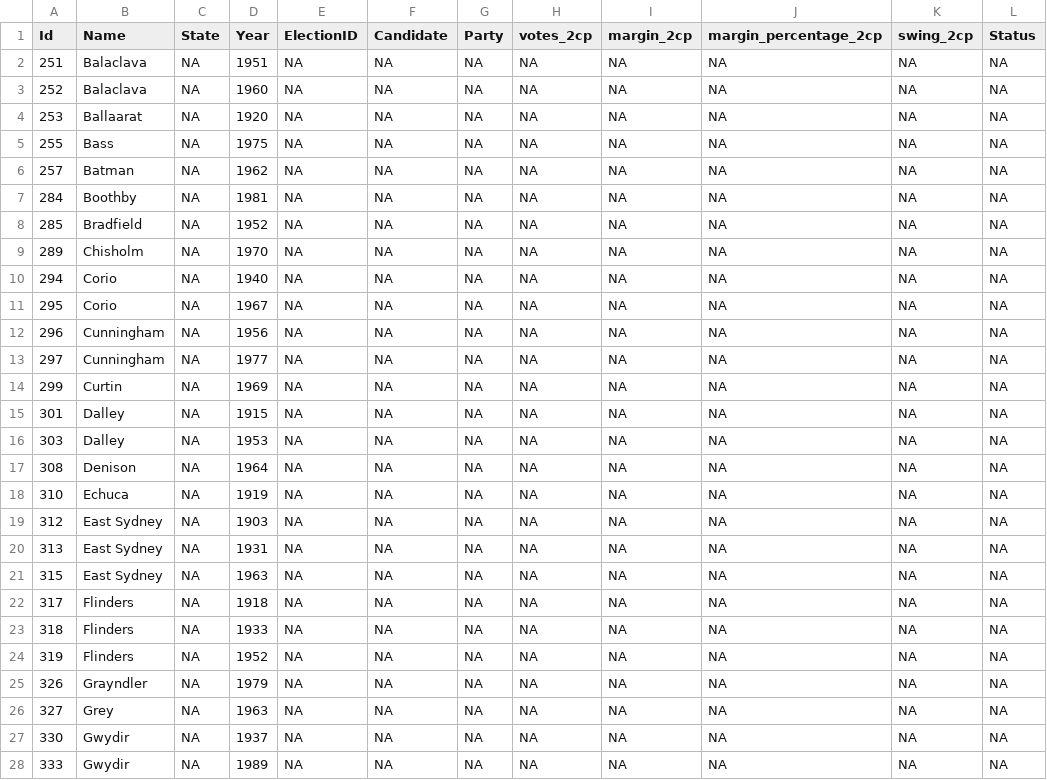
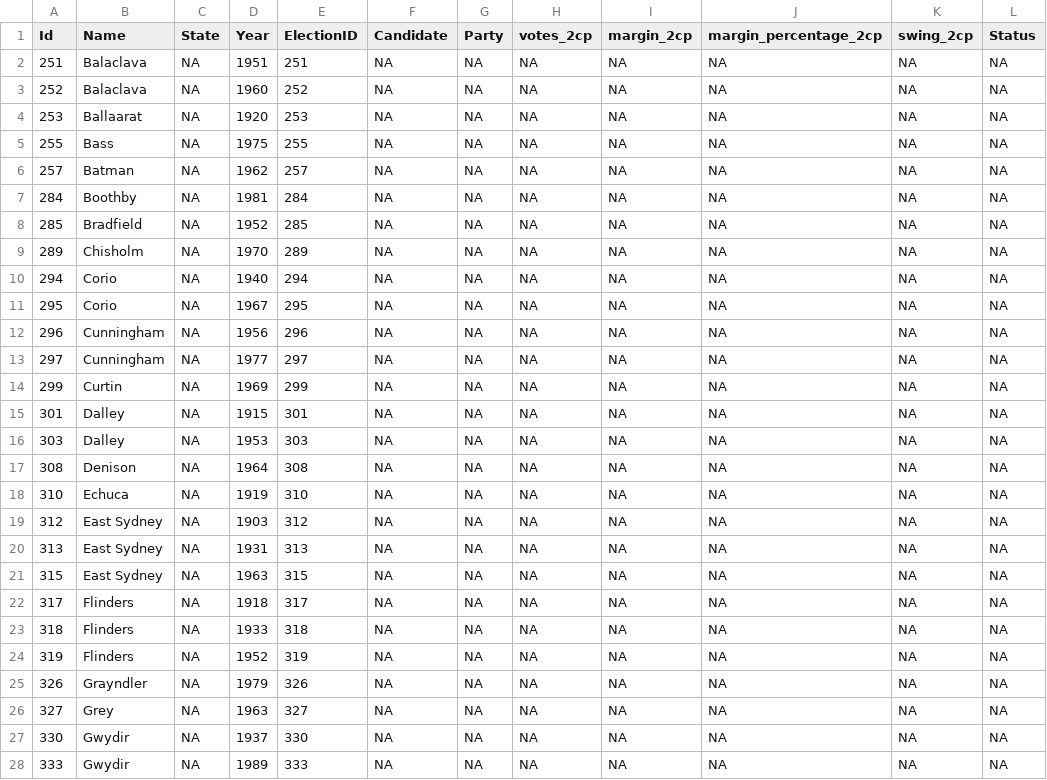
Before and after one commit to palesl/ausPH, a CSV file: inst/extdata/by_elections_2cp.csv, drawn as a sheet; only a part is shown; the diff covers the shown part only; the diff names each change by its address in the sheet, - before the commit and + after, or states it on an @@ line.

Commit message:
add data

```diff
--- a/inst/extdata/by_elections_2cp.csv
+++ b/inst/extdata/by_elections_2cp.csv
-E2 (ElectionID): NA
+E2 (ElectionID): 251
-E3 (ElectionID): NA
+E3 (ElectionID): 252
-E4 (ElectionID): NA
+E4 (ElectionID): 253
-E5 (ElectionID): NA
+E5 (ElectionID): 255
-E6 (ElectionID): NA
+E6 (ElectionID): 257
-E7 (ElectionID): NA
+E7 (ElectionID): 284
-E8 (ElectionID): NA
+E8 (ElectionID): 285
-E9 (ElectionID): NA
+E9 (ElectionID): 289
-E10 (ElectionID): NA
+E10 (ElectionID): 294
-E11 (ElectionID): NA
+E11 (ElectionID): 295
-E12 (ElectionID): NA
+E12 (ElectionID): 296
-E13 (ElectionID): NA
+E13 (ElectionID): 297
-E14 (ElectionID): NA
+E14 (ElectionID): 299
-E15 (ElectionID): NA
+E15 (ElectionID): 301
-E16 (ElectionID): NA
+E16 (ElectionID): 303
-E17 (ElectionID): NA
+E17 (ElectionID): 308
-E18 (ElectionID): NA
+E18 (ElectionID): 310
-E19 (ElectionID): NA
+E19 (ElectionID): 312
-E20 (ElectionID): NA
+E20 (ElectionID): 313
-E21 (ElectionID): NA
+E21 (ElectionID): 315
-E22 (ElectionID): NA
+E22 (ElectionID): 317
-E23 (ElectionID): NA
+E23 (ElectionID): 318
-E24 (ElectionID): NA
+E24 (ElectionID): 319
-E25 (ElectionID): NA
+E25 (ElectionID): 326
-E26 (ElectionID): NA
+E26 (ElectionID): 327
-E27 (ElectionID): NA
+E27 (ElectionID): 330
-E28 (ElectionID): NA
+E28 (ElectionID): 333
```
Also changed, not shown: 28 edited cells elsewhere in this file.
